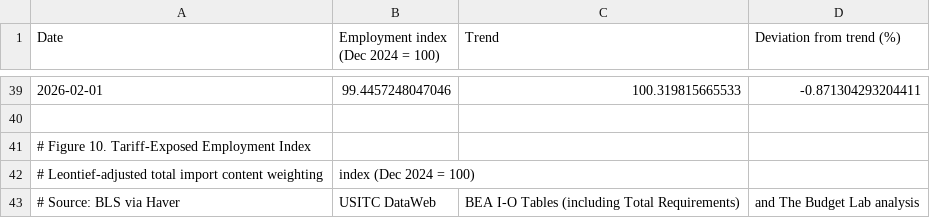
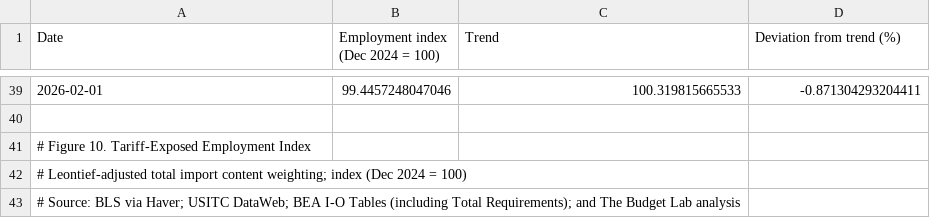
Before and after one commit to Budget-Lab-Yale/tariff-impact-tracker, a CSV file: website/csv/F10_employment_index.csv, drawn as a sheet; only a part is shown, gaps mark what is left out; removed rows and columns are numbered as before the commit, all else as after; the diff names each change by its address in the sheet, - before the commit and + after, or states it on an @@ line.

```diff
--- a/website/csv/F10_employment_index.csv
+++ b/website/csv/F10_employment_index.csv
-row 42: # Leontief-adjusted total import content weighting | index (Dec 2024 = 100)
-row 43: # Source: BLS via Haver | USITC DataWeb | BEA I-O Tables (including Total Requirements) | and The Budget Lab analysis
+row 42: # Leontief-adjusted total import content weighting; index (Dec 2024 = 100)
+row 43: # Source: BLS via Haver; USITC DataWeb; BEA I-O Tables (including Total Requirements); and The Budget Lab analysis
```
Also changed, not shown: website/csv/F11_manufacturing_employment_index.csv, website/csv/F12_industrial_production.csv, 32 other files.
